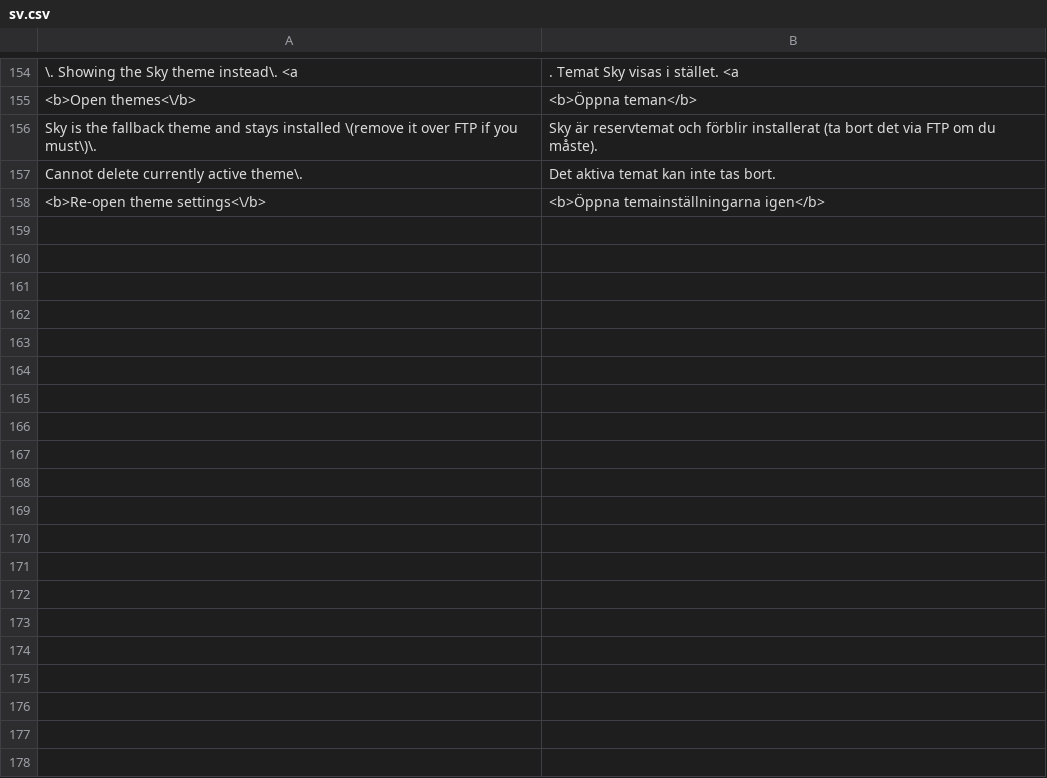
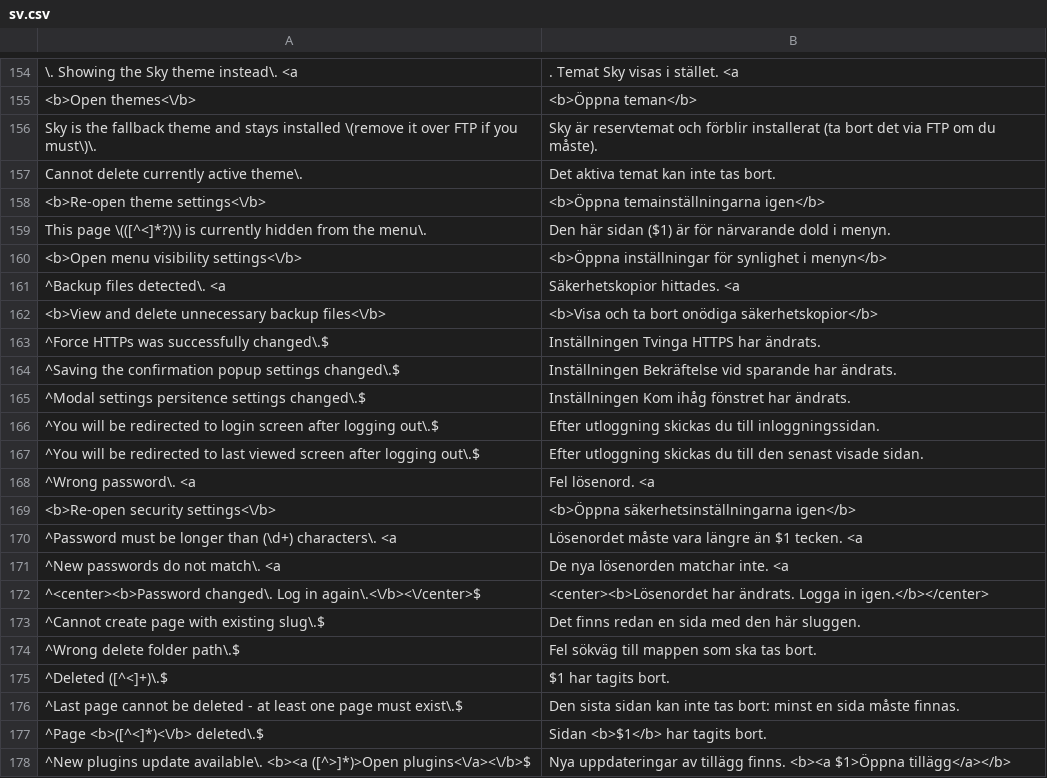
Before and after one commit to robiso/translation-swedish, a CSV file: sv.csv, drawn as a sheet; only a part is shown, gaps mark what is left out; the diff covers the shown part only; the diff names each change by its address in the sheet, - before the commit and + after, or states it on an @@ line.

Commit message:
translation-swedish 3.0.9: older alerts translated; model draft, review welcome
Rows added (60):
- 59 rows for the alerts that 3.7.0 did not change, English taken from the
  alert() calls of the 370 head: backups, uploads, passwords, the login URL,
  module install, update and removal, plugin enable and disable, the cache
  refresh notices ("New plugins/themes update available"), the core update box,
  page create and delete, the hidden-page and missing-page notices, and the
  settings toggles. Tags, links and placeholders are kept as they are; the short
  alerts are anchored (^...$) so they never touch the settings panel.
- the "Hide all alerts until next login" link under each alert (the core passes
  it through the alert hook from 3.7.0 on; older cores keep it English).

Nothing else changes: the Enable label row and every existing row are as
they were (the settings listener gives byte-identical output to the previous
version on both test fixtures and on the settings panel of 3.1.4, 3.6.0 and
3.7.0). The plugin PHP is unchanged.

MODEL DRAFT: the new wording was written by an AI model (Claude Opus 5.5)
without a native-speaker review. Corrections from speakers are welcome as
issues or pull requests. Rows that were already correct are unchanged.

Tested before the push: the CSV through the plugin's own str_getcsv call on
PHP 8.5 and 7.4; the alert listener on every alert of the 3.7.0 branch
(19b242e, 3542163, 1b8141c) and of 3.6.0 through the core's own alert()
(text translated, tags identical, other alerts unchanged, repeats queued
once); and the plugin installed on stock 3.1.4, 3.6.0 and the 3.7.0 branch
(19b242e, 3542163, 1b8141c) with real alert pages: a failed login, a backup,
a cache refresh with an update waiting, and the core update box. Every page
reaches </html> with no PHP warning from the plugin; alerts are translated
with their links intact (English on 3.1.4, which has no alert hook).

Version 3.0.8 to 3.0.9 (wcms-modules.json and version).

```diff
--- a/sv.csv
+++ b/sv.csv
+row 159: This page \(([^<]*?)\) is currently hidden from the menu\. | Den här sidan ($1) är för närvarande dold i menyn.
+row 160: <b>Open menu visibility settings<\/b> | <b>Öppna inställningar för synlighet i menyn</b>
+row 161: ^Backup files detected\. <a | Säkerhetskopior hittades. <a
+row 162: <b>View and delete unnecessary backup files<\/b> | <b>Visa och ta bort onödiga säkerhetskopior</b>
+row 163: ^Force HTTPs was successfully changed\.$ | Inställningen Tvinga HTTPS har ändrats.
+row 164: ^Saving the confirmation popup settings changed\.$ | Inställningen Bekräftelse vid sparande har ändrats.
+row 165: ^Modal settings persitence settings changed\.$ | Inställningen Kom ihåg fönstret har ändrats.
+row 166: ^You will be redirected to login screen after logging out\.$ | Efter utloggning skickas du till inloggningssidan.
+row 167: ^You will be redirected to last viewed screen after logging out\.$ | Efter utloggning skickas du till den senast visade sidan.
+row 168: ^Wrong password\. <a | Fel lösenord. <a
+row 169: <b>Re-open security settings<\/b> | <b>Öppna säkerhetsinställningarna igen</b>
+row 170: ^Password must be longer than (\d+) characters\. <a | Lösenordet måste vara längre än $1 tecken. <a
+row 171: ^New passwords do not match\. <a | De nya lösenorden matchar inte. <a
+row 172: ^<center><b>Password changed\. Log in again\.<\/b><\/center>$ | <center><b>Lösenordet har ändrats. Logga in igen.</b></center>
+row 173: ^Cannot create page with existing slug\.$ | Det finns redan en sida med den här sluggen.
+row 174: ^Wrong delete folder path\.$ | Fel sökväg till mappen som ska tas bort.
+row 175: ^Deleted ([^<]+)\.$ | $1 har tagits bort.
+row 176: ^Last page cannot be deleted - at least one page must exist\.$ | Den sista sidan kan inte tas bort: minst en sida måste finnas.
+row 177: ^Page <b>([^<]*)<\/b> deleted\.$ | Sidan <b>$1</b> har tagits bort.
+row 178: ^New plugins update available\. <b><a ([^>]*)>Open plugins<\/a><\/b>$ | Nya uppdateringar av tillägg finns. <b><a $1>Öppna tillägg</a></b>
```
Also changed, not shown: 40 added rows elsewhere in this file, 2 other files.
